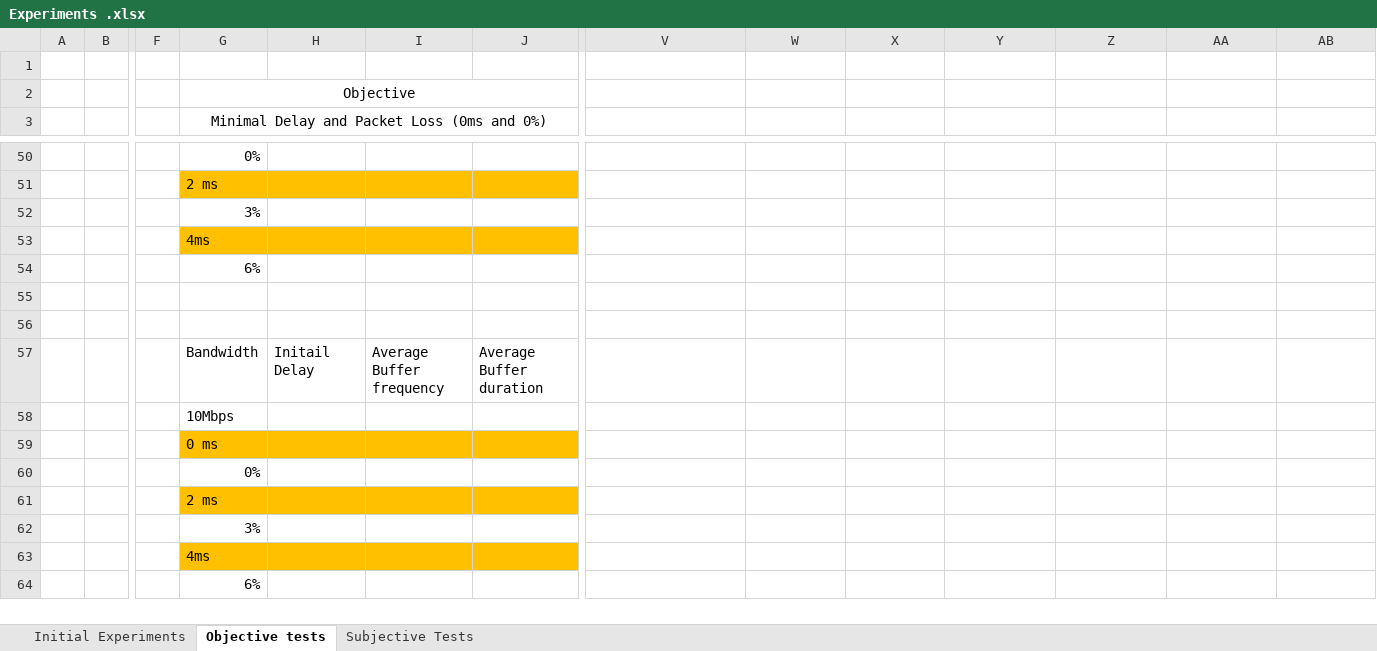
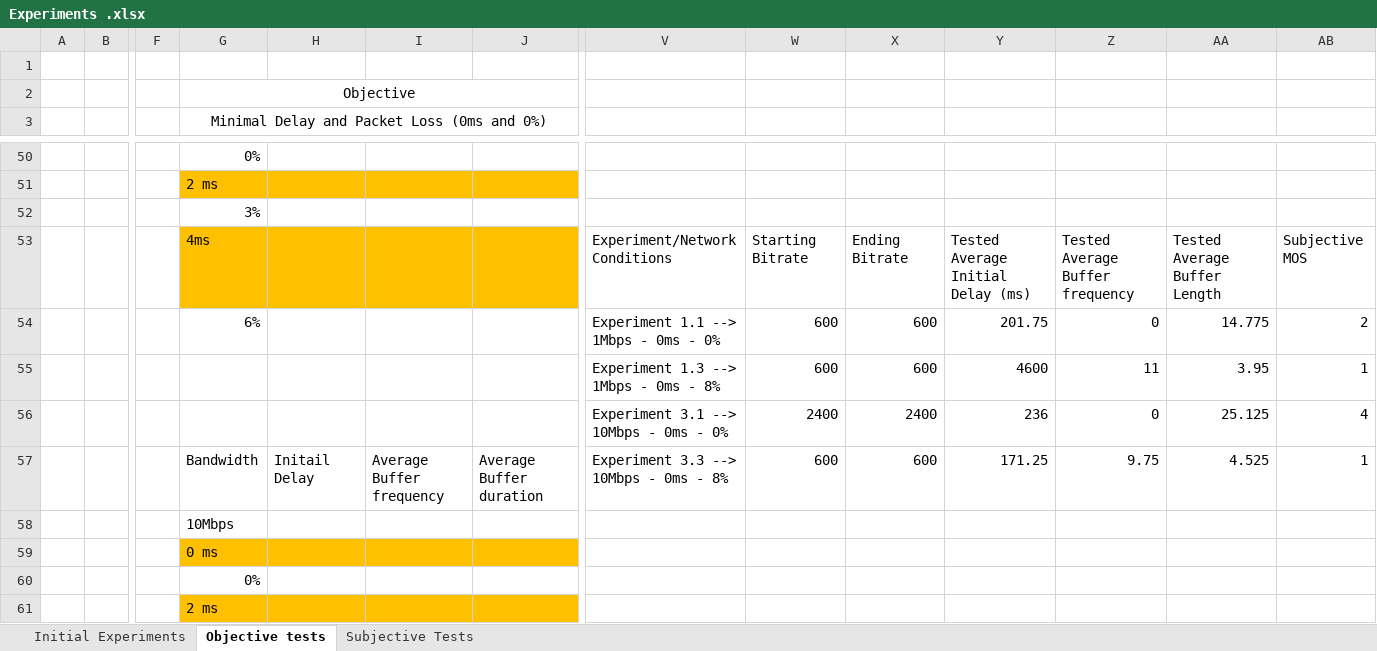
Before and after one commit to AlistairDrew/Video-Streaming-DASH-and-SDN, an Excel workbook: Experiments .xlsx, sheet Objective tests, drawn as a sheet; only a part is shown, gaps mark what is left out; the shorter side is filled out with more unchanged rows; values as stored, in another font and other column widths than the file's, no borders; removed rows and columns are numbered as before the commit, all else as after; rows hold the shown columns only; the diff names each change by its address in the sheet, - before the commit and + after, or states it on an @@ line.

```diff
--- a/Experiments .xlsx (sheet Objective tests)
+++ b/Experiments .xlsx (sheet Objective tests)
-row 53:  |  |  | 4ms
-row 54:  |  |  | 6%
-row 53: (empty)
+row 53:  |  |  | 4ms |  |  |  | Experiment/Network Conditions | Starting Bitrate | Ending Bitrate | Tested Average Initial Delay (ms) | Tested Average Buffer frequency | Tested Average Buffer Length | Subjective MOS
-G53:J53 fill: none
+G53:J53 fill: #FFC000
-row 54: (empty)
+row 54:  |  |  | 6% |  |  |  | Experiment 1.1 --> 1Mbps - 0ms - 0% | 600 | 600 | 201.75 | 0 | 14.775 | 2
-row 57:  |  |  | Bandwidth | Initail Delay | Average Buffer frequency | Average Buffer duration
+row 55:  |  |  |  |  |  |  | Experiment 1.3 --> 1Mbps - 0ms - 8% | 600 | 600 | 4600 | 11 | 3.95 | 1
+row 56:  |  |  |  |  |  |  | Experiment 3.1 --> 10Mbps - 0ms - 0% | 2400 | 2400 | 236 | 0 | 25.125 | 4
+row 57:  |  |  | Bandwidth | Initail Delay | Average Buffer frequency | Average Buffer duration | Experiment 3.3 --> 10Mbps - 0ms - 8% | 600 | 600 | 171.25 | 9.75 | 4.525 | 1
```
Also changed, not shown: sheet Subjective Tests, 1 other file.
